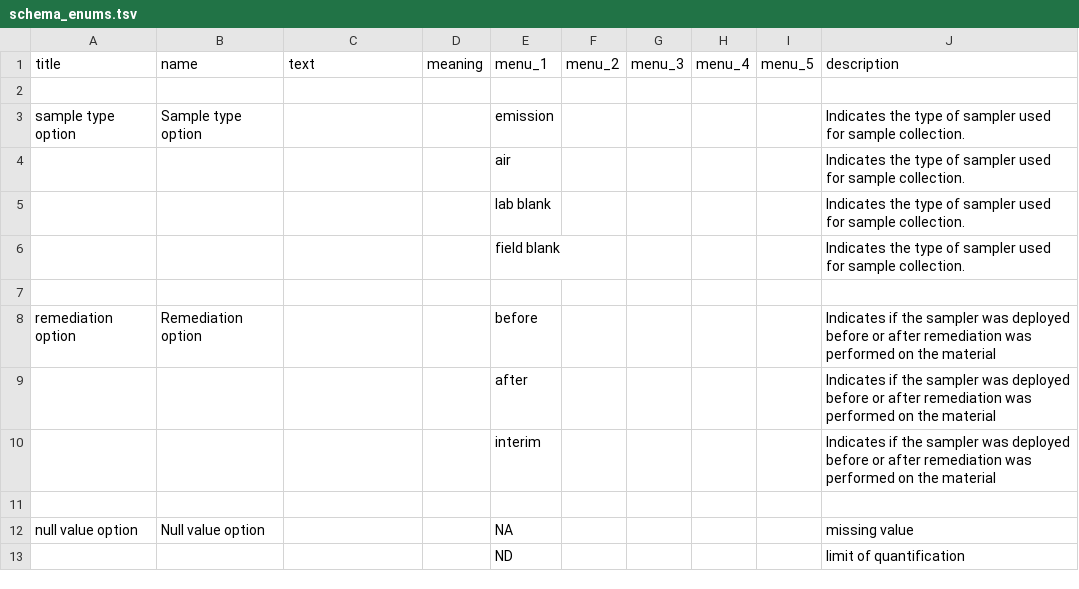
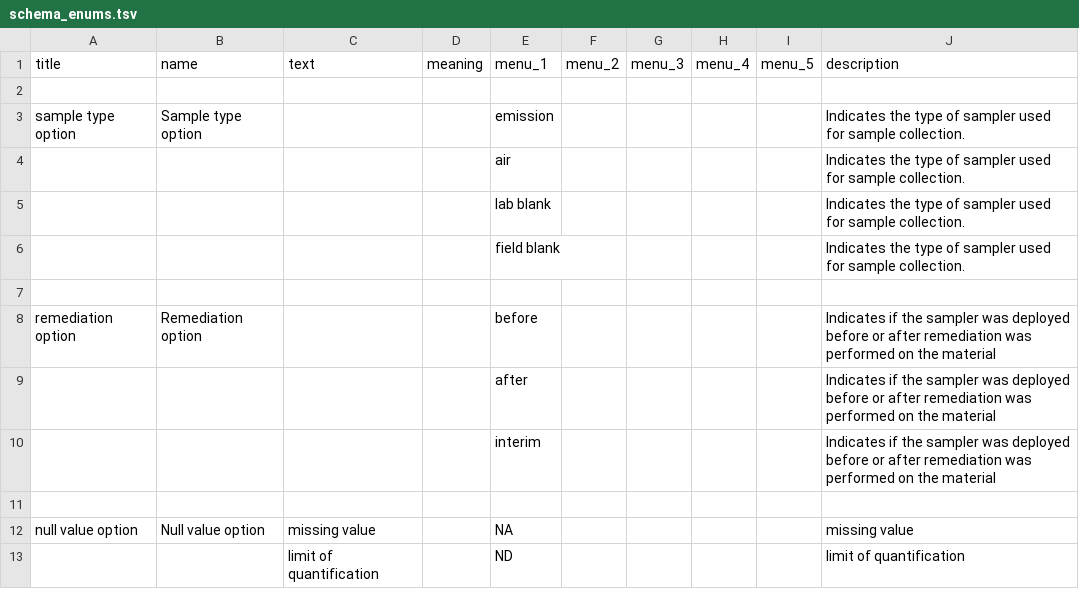
Before and after one commit to ISRP-DMAC/DataHarmonizerDevelop, a TSV file: web/templates/Project3/schema_enums.tsv, drawn as a sheet.

Commit message:
Update Project5 and Project3

```diff
--- a/web/templates/Project3/schema_enums.tsv
+++ b/web/templates/Project3/schema_enums.tsv
@@ -11,3 +11,3 @@ remediation option	Remediation option			before					Indicates if the sampler was
 									
-null value option	Null value option			NA					missing value
-				ND					limit of quantification
+null value option	Null value option	missing value		NA					missing value
+		limit of quantification		ND					limit of quantification
```
Also changed, not shown: 4 other files.
